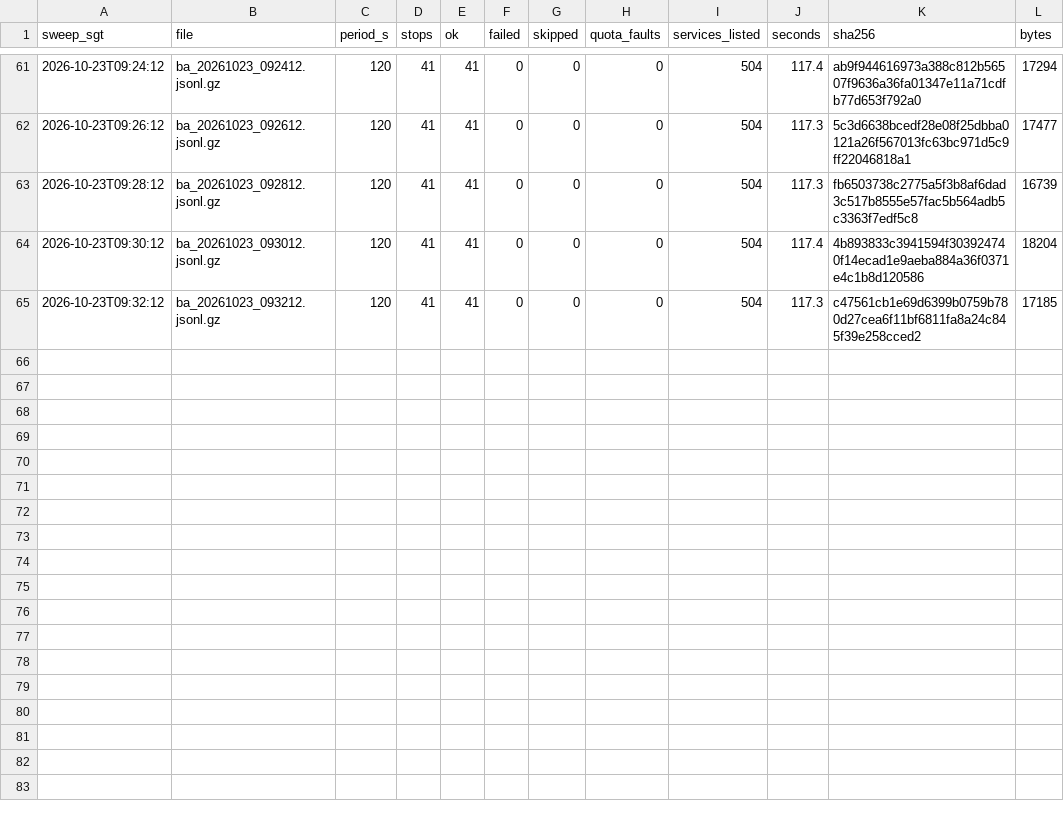
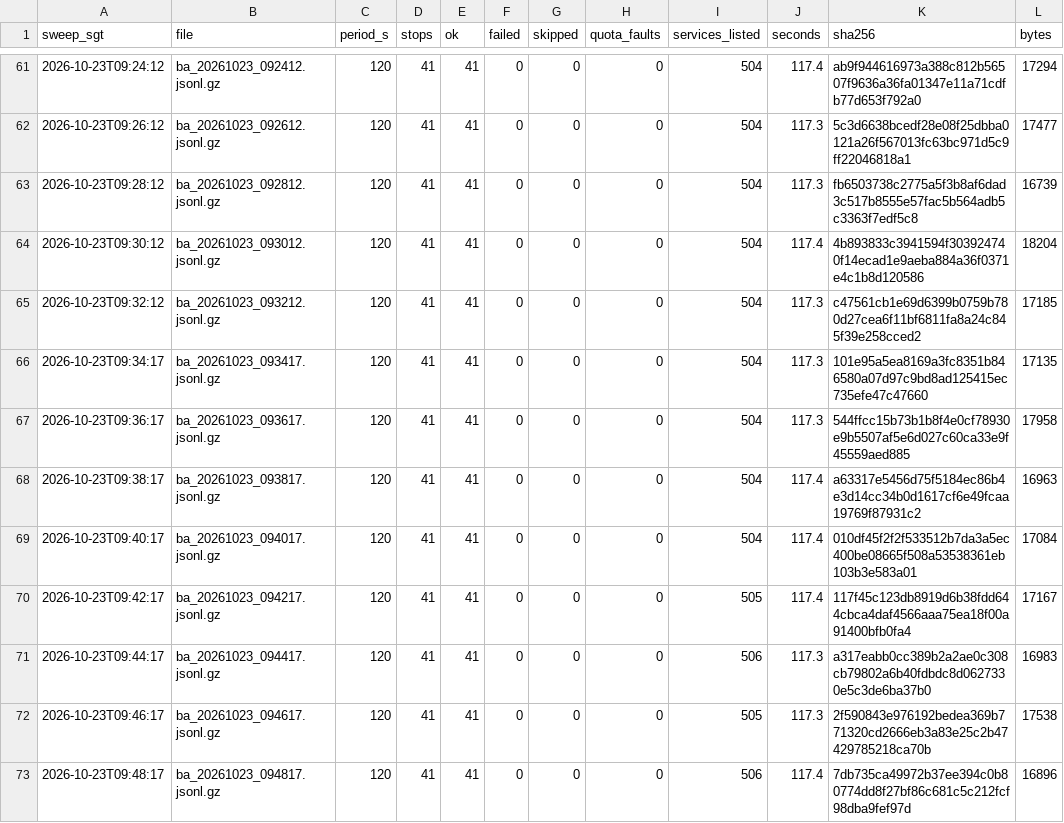
Before and after one commit to LUOaini1213/sg-bus-network-monitor, a CSV file: data/raw/busarrival/2026-10-23/manifest.csv, drawn as a sheet; only a part is shown, gaps mark what is left out; the diff names each change by its address in the sheet, - before the commit and + after, or states it on an @@ line.

```diff
--- a/data/raw/busarrival/2026-10-23/manifest.csv
+++ b/data/raw/busarrival/2026-10-23/manifest.csv
+row 66: 2026-10-23T09:34:17 | ba_20261023_093417.jsonl.gz | 120 | 41 | 41 | 0 | 0 | 0 | 504 | 117.3 | 101e95a5ea8169a3fc8351b846580a07d97c9bd8ad125415ec735efe47c47660 | 17135
+row 67: 2026-10-23T09:36:17 | ba_20261023_093617.jsonl.gz | 120 | 41 | 41 | 0 | 0 | 0 | 504 | 117.3 | 544ffcc15b73b1b8f4e0cf78930e9b5507af5e6d027c60ca33e9f45559aed885 | 17958
+row 68: 2026-10-23T09:38:17 | ba_20261023_093817.jsonl.gz | 120 | 41 | 41 | 0 | 0 | 0 | 504 | 117.4 | a63317e5456d75f5184ec86b4e3d14cc34b0d1617cf6e49fcaa19769f87931c2 | 16963
+row 69: 2026-10-23T09:40:17 | ba_20261023_094017.jsonl.gz | 120 | 41 | 41 | 0 | 0 | 0 | 504 | 117.4 | 010df45f2f2f533512b7da3a5ec400be08665f508a53538361eb103b3e583a01 | 17084
+row 70: 2026-10-23T09:42:17 | ba_20261023_094217.jsonl.gz | 120 | 41 | 41 | 0 | 0 | 0 | 505 | 117.4 | 117f45c123db8919d6b38fdd644cbca4daf4566aaa75ea18f00a91400bfb0fa4 | 17167
+row 71: 2026-10-23T09:44:17 | ba_20261023_094417.jsonl.gz | 120 | 41 | 41 | 0 | 0 | 0 | 506 | 117.3 | a317eabb0cc389b2a2ae0c308cb79802a6b40fdbdc8d0627330e5c3de6ba37b0 | 16983
+row 72: 2026-10-23T09:46:17 | ba_20261023_094617.jsonl.gz | 120 | 41 | 41 | 0 | 0 | 0 | 505 | 117.3 | 2f590843e976192bedea369b771320cd2666eb3a83e25c2b47429785218ca70b | 17538
+row 73: 2026-10-23T09:48:17 | ba_20261023_094817.jsonl.gz | 120 | 41 | 41 | 0 | 0 | 0 | 506 | 117.4 | 7db735ca49972b37ee394c0b80774dd8f27bf86c681c5c212fcf98dba9fef97d | 16896
```
Also changed, not shown: 8 other files.
